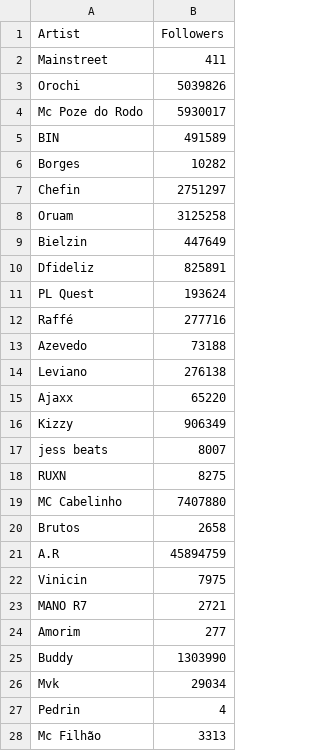
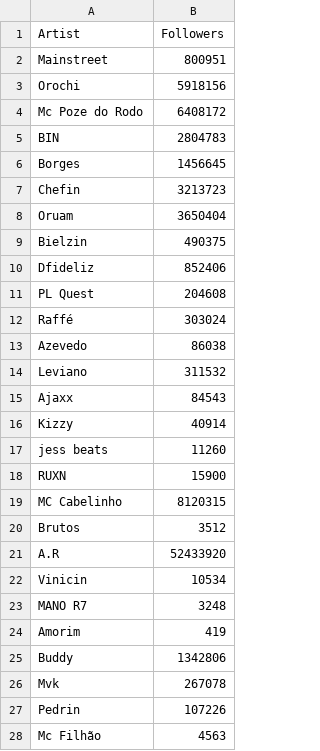
Before and after one commit to JeanSilva08/data_tracks, a CSV file: data/total_followers_sptfy.csv, drawn as a sheet; only a part is shown; the diff covers the shown part only.

```diff
--- a/data/total_followers_sptfy.csv
+++ b/data/total_followers_sptfy.csv
@@ -1,28 +1,28 @@
 Artist,Followers
-Mainstreet,411
-Orochi,5039826
-Mc Poze do Rodo,5930017
-BIN,491589
-Borges,10282
-Chefin,2751297
-Oruam,3125258
-Bielzin,447649
-Dfideliz,825891
-PL Quest,193624
-Raffé,277716
-Azevedo,73188
-Leviano,276138
-Ajaxx,65220
-Kizzy,906349
-jess beats,8007
-RUXN,8275
-MC Cabelinho,7407880
-Brutos,2658
-A.R,45894759
-Vinicin,7975
-MANO R7,2721
-Amorim,277
-Buddy,1303990
-Mvk,29034
-Pedrin,4
-Mc Filhão,3313
+Mainstreet,800951
+Orochi,5918156
+Mc Poze do Rodo,6408172
+BIN,2804783
+Borges,1456645
+Chefin,3213723
+Oruam,3650404
+Bielzin,490375
+Dfideliz,852406
+PL Quest,204608
+Raffé,303024
+Azevedo,86038
+Leviano,311532
+Ajaxx,84543
+Kizzy,40914
+jess beats,11260
+RUXN,15900
+MC Cabelinho,8120315
+Brutos,3512
+A.R,52433920
+Vinicin,10534
+MANO R7,3248
+Amorim,419
+Buddy,1342806
+Mvk,267078
+Pedrin,107226
+Mc Filhão,4563
```
Also changed, not shown: 11 edited cells elsewhere in this file, data/monthly_listeners.csv, data/playcount.csv, 56 other files.
